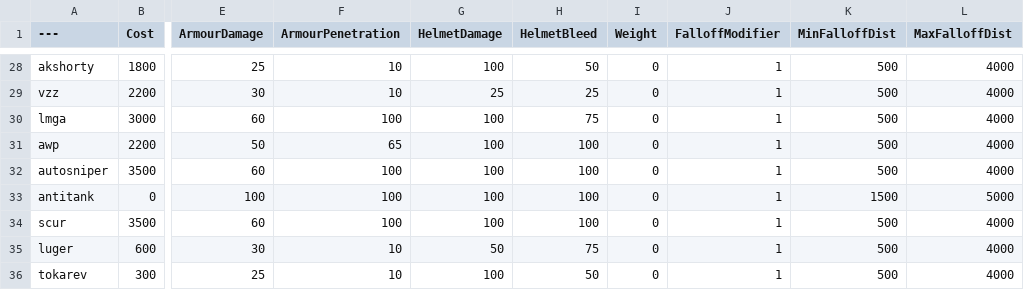
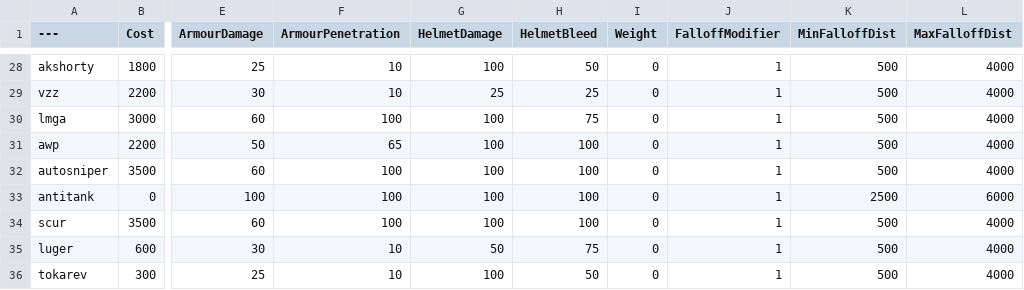
Before and after one commit to AndrewChurchill/PavlovVR-BalancingTable, a CSV file: PowerfulSnipes/BalancingTable.csv, drawn as a sheet; only a part is shown, gaps mark what is left out; the diff names each change by its address in the sheet, - before the commit and + after, or states it on an @@ line.

```diff
--- a/PowerfulSnipes/BalancingTable.csv
+++ b/PowerfulSnipes/BalancingTable.csv
-K33 (MinFalloffDist): 1500
+K33 (MinFalloffDist): 2500
-L33 (MaxFalloffDist): 5000
+L33 (MaxFalloffDist): 6000
```
Also changed, not shown: 1 other file.
